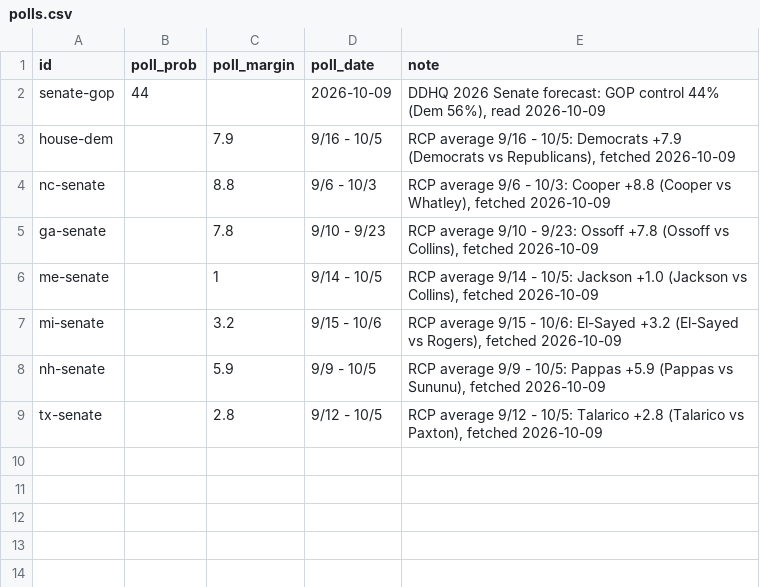
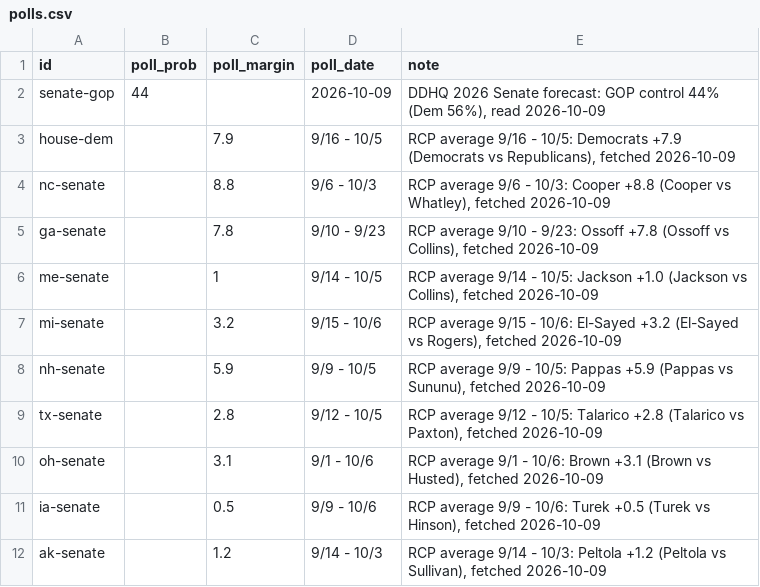
Before and after one commit to daniel-a-n-goldstein/pollsvscash, a CSV file: pipeline/polls.csv, drawn as a sheet; the diff names each change by its address in the sheet, - before the commit and + after, or states it on an @@ line.

```diff
--- a/pipeline/polls.csv
+++ b/pipeline/polls.csv
+row 10: oh-senate |  | 3.1 | 9/1 - 10/6 | RCP average 9/1 - 10/6: Brown +3.1 (Brown vs Husted), fetched 2026-10-09
+row 11: ia-senate |  | 0.5 | 9/9 - 10/6 | RCP average 9/9 - 10/6: Turek +0.5 (Turek vs Hinson), fetched 2026-10-09
+row 12: ak-senate |  | 1.2 | 9/14 - 10/3 | RCP average 9/14 - 10/3: Peltola +1.2 (Peltola vs Sullivan), fetched 2026-10-09
```
Also changed, not shown: 1 other file.
